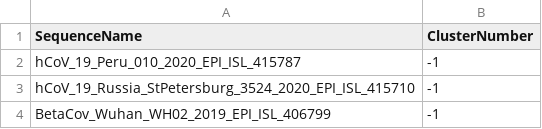
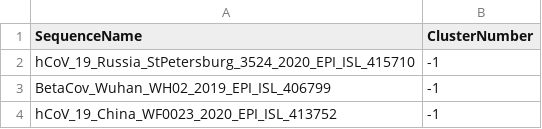
Before and after one commit to niemasd/ViReport-COVID-19, a TSV file: output_files/transmission_clusters.tsv, drawn as a sheet; only a part is shown; the shorter side is filled out with more unchanged rows.

```diff
--- a/output_files/transmission_clusters.tsv
+++ b/output_files/transmission_clusters.tsv
@@ -1,3 +1,2 @@
 SequenceName	ClusterNumber
-hCoV_19_Peru_010_2020_EPI_ISL_415787	-1
 hCoV_19_Russia_StPetersburg_3524_2020_EPI_ISL_415710	-1
```
Also changed, not shown: 43 other files.
